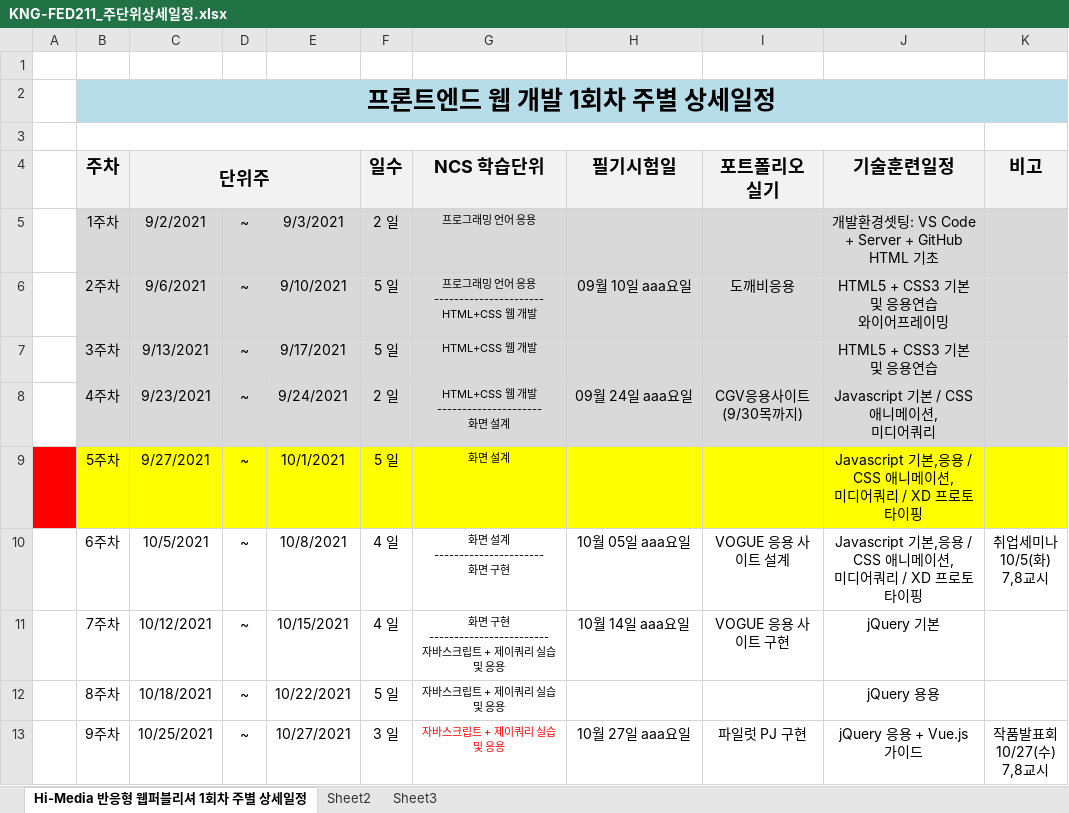
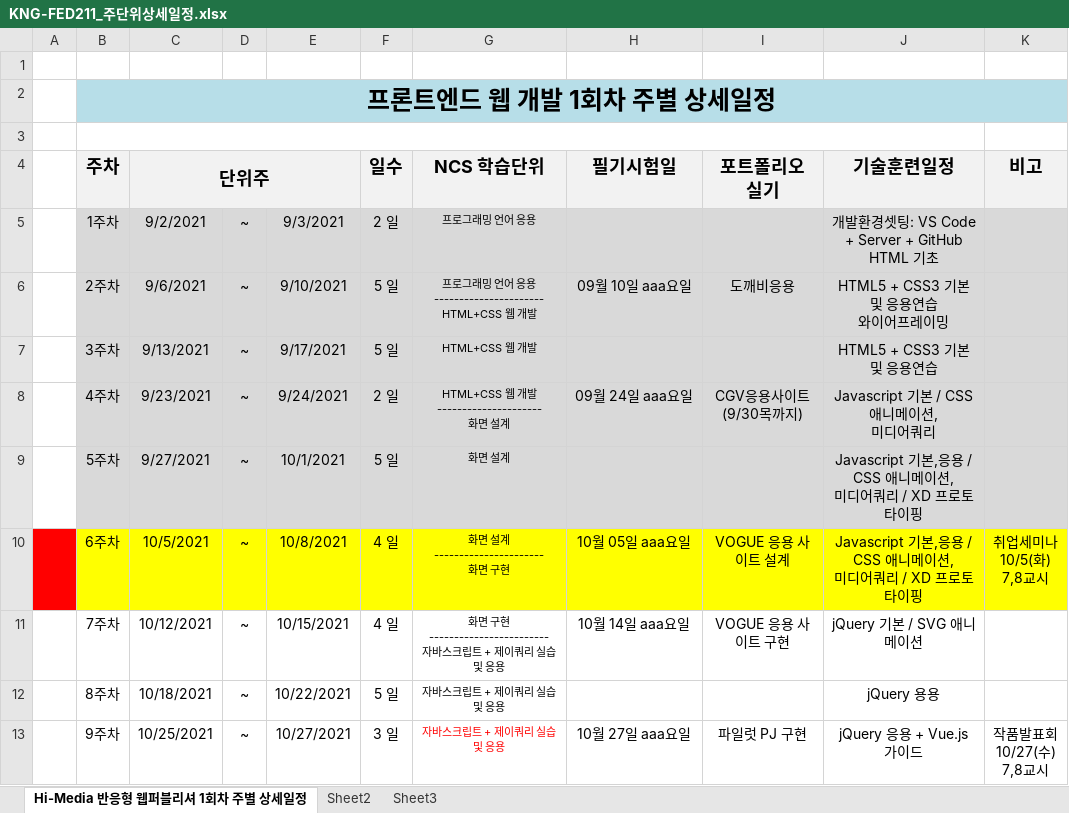
Before and after one commit to tombap8/KN-FED211, an Excel workbook: 000.커리큐럼/KNG-FED211_주단위상세일정.xlsx, sheet Hi-Media 반응형 웹퍼블리셔 1회차 주별 상세일정, drawn as a sheet; only a part is shown; values as stored, in another font and other column widths than the file's, no borders; the diff names each change by its address in the sheet, - before the commit and + after, or states it on an @@ line.

```diff
--- a/000.커리큐럼/KNG-FED211_주단위상세일정.xlsx (sheet Hi-Media 반응형 웹퍼블리셔 1회차 주별 상세일정)
+++ b/000.커리큐럼/KNG-FED211_주단위상세일정.xlsx (sheet Hi-Media 반응형 웹퍼블리셔 1회차 주별 상세일정)
-A9 fill: #FF0000
+A9 fill: none
-B9:K9 fill: #FFFF00
+B9:K9 fill: #D9D9D9
-A10 fill: none
+A10 fill: #FF0000
-B10:K10 fill: none
+B10:K10 fill: #FFFF00
-J11 (기술훈련일정): jQuery 기본
+J11 (기술훈련일정): jQuery 기본 / SVG 애니메이션
```
Also changed, not shown: 1 other file.
